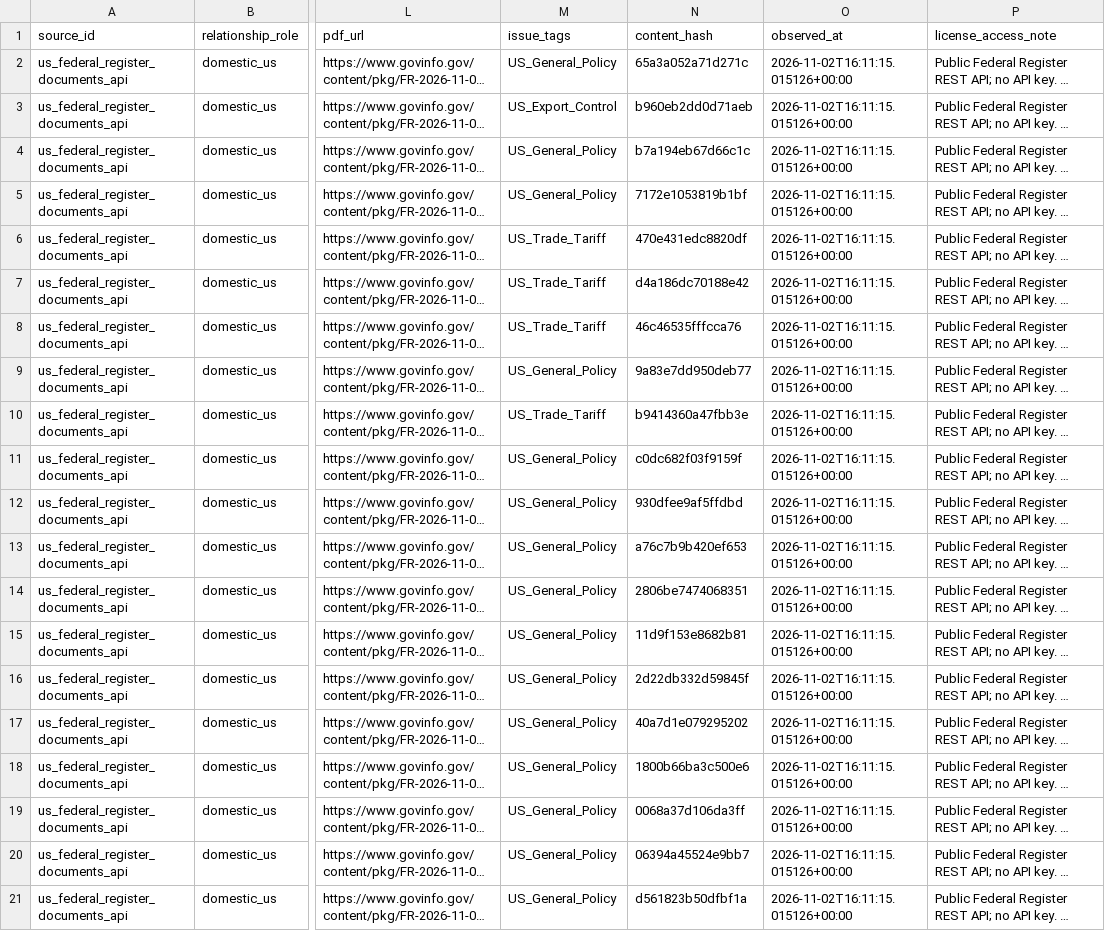
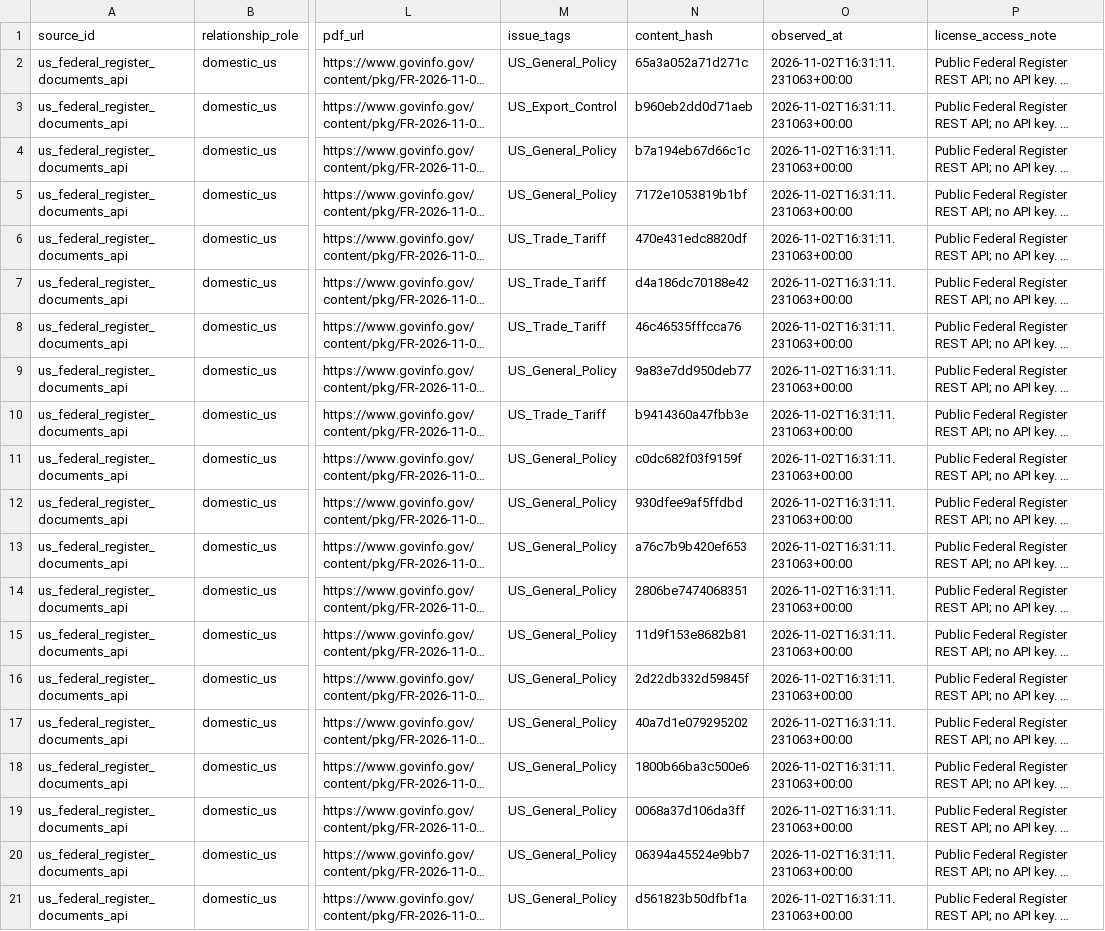
Before and after one commit to heartyhong2002-png/international-analysis, a CSV file: data/federal_register/federal_register_latest.csv, drawn as a sheet; only a part is shown, gaps mark what is left out; long unchanged cells end in …; the diff names each change by its address in the sheet, - before the commit and + after, or states it on an @@ line.

```diff
--- a/data/federal_register/federal_register_latest.csv
+++ b/data/federal_register/federal_register_latest.csv
-O2:O21 (observed_at): 2026-11-02T16:11:15.015126+00:00
+O2:O21 (observed_at): 2026-11-02T16:31:11.231063+00:00
```
Also changed, not shown: data/local_opinions/local_opinions_latest.csv, data/maritime_chokepoints/maritime_latest.csv, 14 other files.
